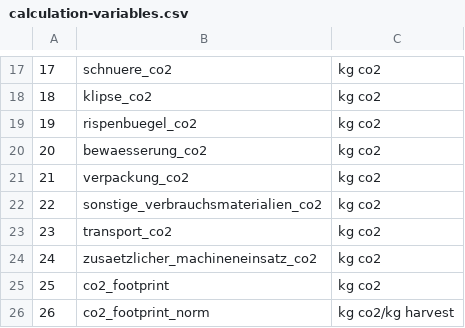
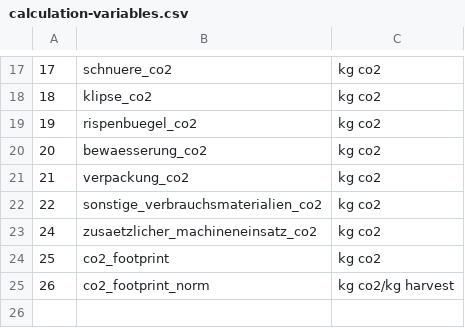
Before and after one commit to Lawdrian/benchmark-system-gb, a CSV file: backend/data/calculation-variables.csv, drawn as a sheet; only a part is shown, gaps mark what is left out.

Commit message:
Add m2 normalized plots
- add m2 normalized plots to normalized and benchmark tabs
- adapt benchmark plot
- delete transport distanz field

```diff
--- a/backend/data/calculation-variables.csv
+++ b/backend/data/calculation-variables.csv
@@ -22,3 +22,2 @@
 22,sonstige_verbrauchsmaterialien_co2,kg co2
-23,transport_co2,kg co2
 24,zusaetzlicher_machineneinsatz_co2,kg co2
```
Also changed, not shown: backend/data/measurements.csv, 19 other files.
